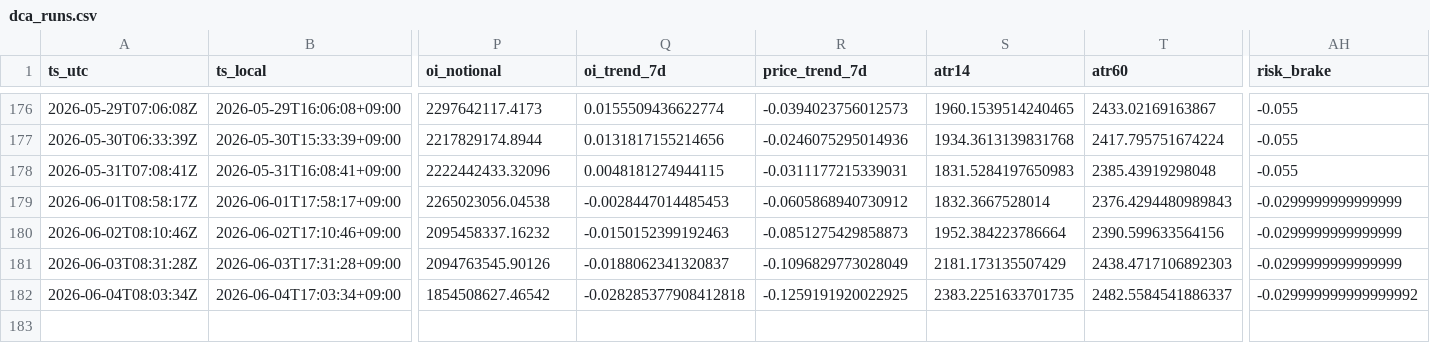
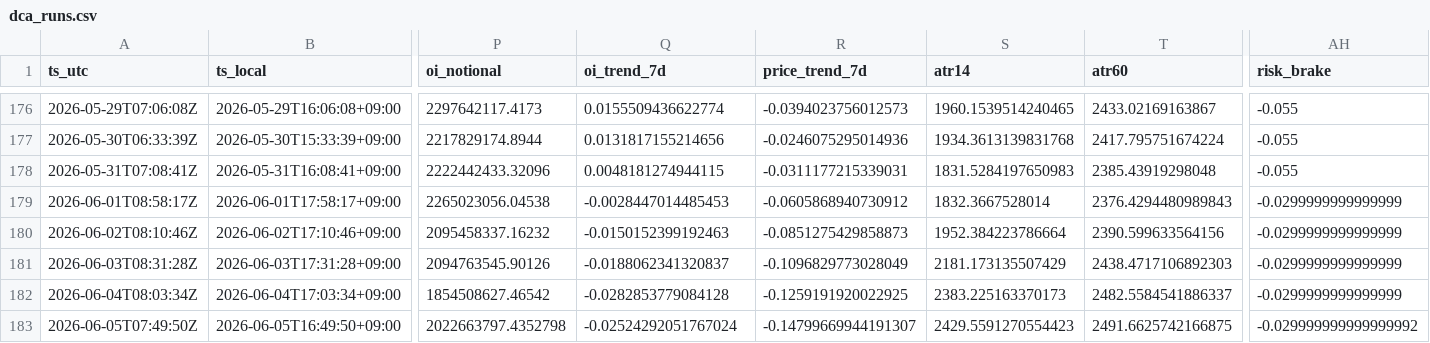
Before and after one commit to sunsiyuan/btc-dca-bot, a CSV file: logs/dca_runs.csv, drawn as a sheet; only a part is shown, gaps mark what is left out; rows hold the shown columns only; the diff names each change by its address in the sheet, - before the commit and + after, or states it on an @@ line.

Commit message:
chore: update daily DCA log

```diff
--- a/logs/dca_runs.csv
+++ b/logs/dca_runs.csv
-Q182 (oi_trend_7d): -0.028285377908412818
+Q182 (oi_trend_7d): -0.0282853779084128
-S182 (atr14): 2383.2251633701735
+S182 (atr14): 2383.225163370173
-AH182 (risk_brake): -0.029999999999999992
+AH182 (risk_brake): -0.0299999999999999
+row 183: 2026-06-05T07:49:50Z | 2026-06-05T16:49:50+09:00 | 2022663797.4352798 | -0.02524292051767024 | -0.14799669944191307 | 2429.5591270554423 | 2491.6625742166875 | -0.029999999999999992
```
